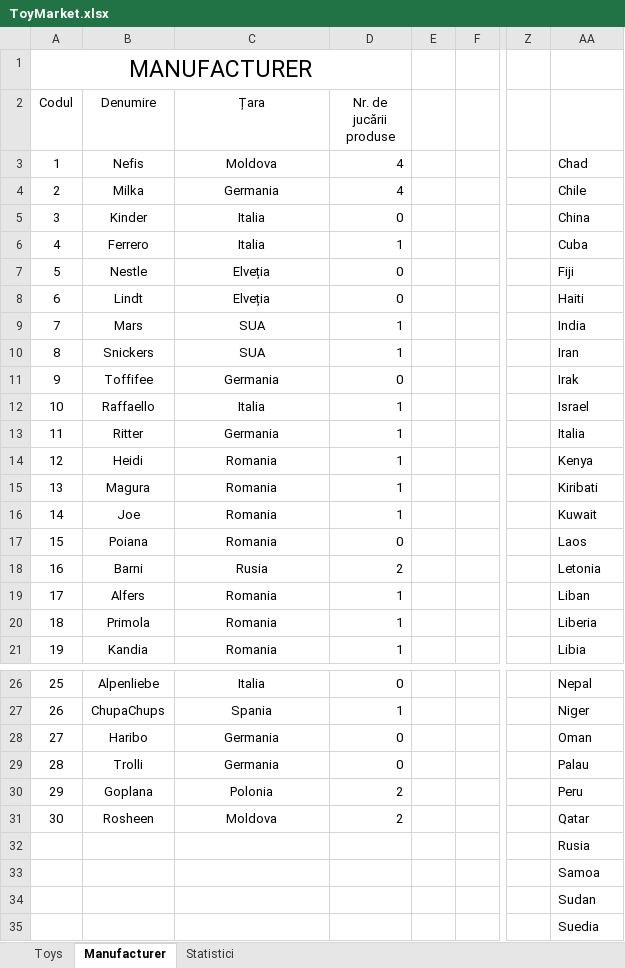
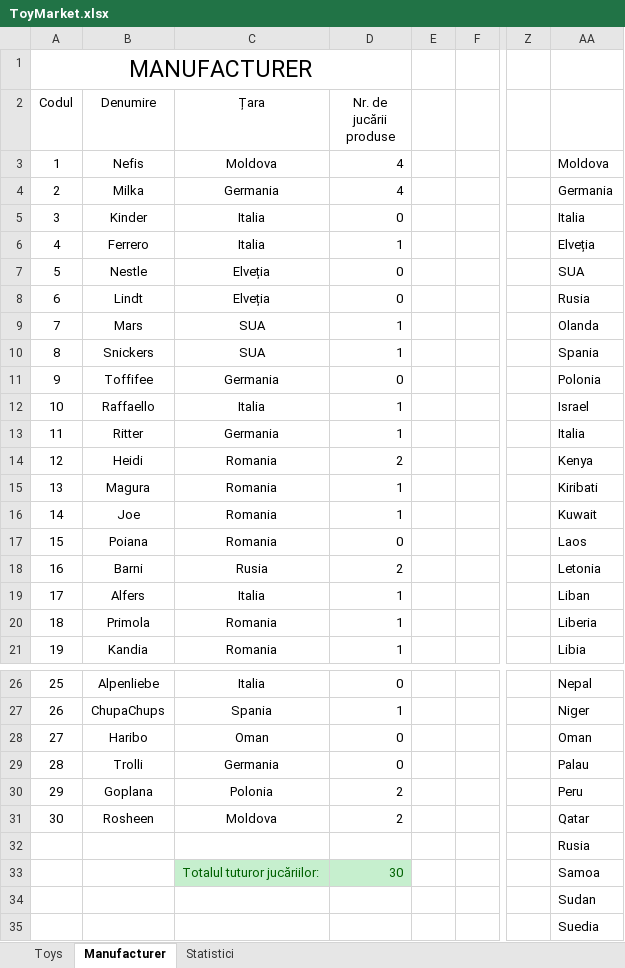
Before and after one commit to D0myyy/Practica, an Excel workbook: ToyMarket.xlsx, sheet Manufacturer, drawn as a sheet; only a part is shown, gaps mark what is left out; values as stored, in another font and other column widths than the file's, no borders; table styles not drawn; removed rows and columns are numbered as before the commit, all else as after; rows hold the shown columns only; the diff names each change by its address in the sheet, - before the commit and + after, or states it on an @@ line.

```diff
--- a/ToyMarket.xlsx (sheet Manufacturer)
+++ b/ToyMarket.xlsx (sheet Manufacturer)
-AA3: Chad
+AA3: Moldova
-AA4: Chile
+AA4: Germania
-AA5: China
+AA5: Italia
-AA6: Cuba
+AA6: Elveția
-AA7: Fiji
+AA7: SUA
-AA8: Haiti
+AA8: Rusia
-AA9: India
+AA9: Olanda
-AA10: Iran
+AA10: Spania
-AA11: Irak
+AA11: Polonia
-D14 (Nr. de jucării produse): 1
+D14 (Nr. de jucării produse): 2
-C19 (Țara): Romania
+C19 (Țara): Italia
-C28 (Țara): Germania
+C28 (Țara): Oman
-row 33:  |  |  |  |  |  |  | Samoa
+row 33:  |  | Totalul tuturor jucăriilor: | 30 |  |  |  | Samoa
```
Also changed, not shown: sheet Statistici, sheet Toys, 7 other files.
